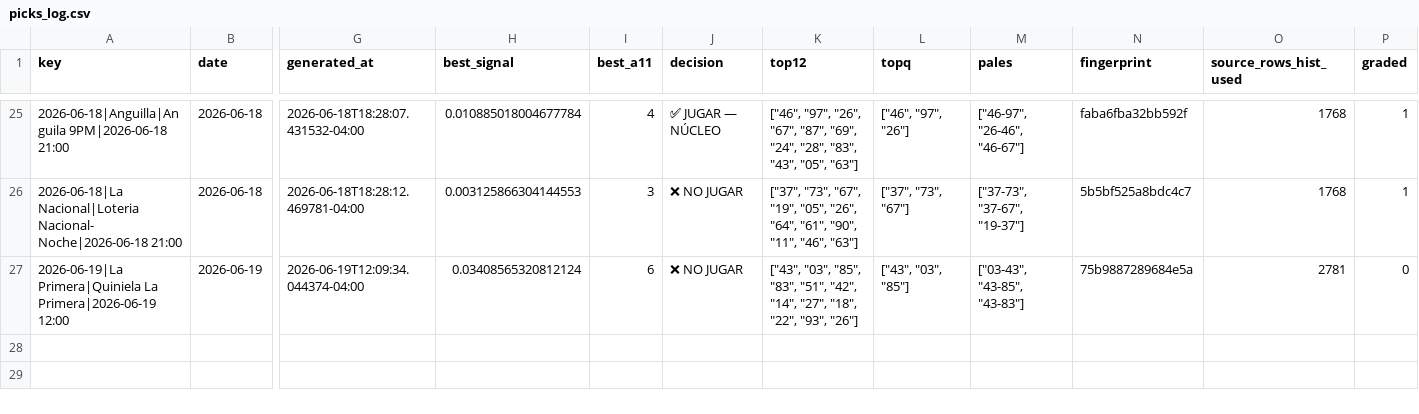
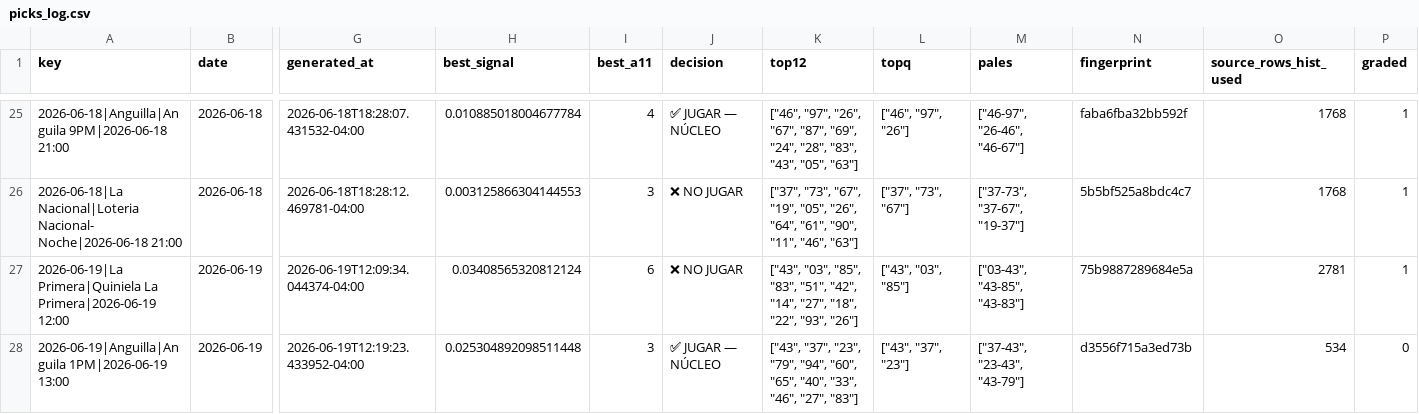
Before and after one commit to carbosota1/CLAUDE-APEX6, a CSV file: data/picks_log.csv, drawn as a sheet; only a part is shown, gaps mark what is left out; rows hold the shown columns only; the diff names each change by its address in the sheet, - before the commit and + after, or states it on an @@ line.

```diff
--- a/data/picks_log.csv
+++ b/data/picks_log.csv
-P27 (graded): 0
+P27 (graded): 1
+row 28: 2026-06-19|Anguilla|Anguila 1PM|2026-06-19 13:00 | 2026-06-19 | 2026-06-19T12:19:23.433952-04:00 | 0.025304892098511448 | 3 | ✅ JUGAR — NÚCLEO | ["43", "37", "23", "79", "94", "60", "65", "40", "33", "46", "27", "83"] | ["43", "37", "23"] | ["37-43", "23-43", "43-79"] | d3556f715a3ed73b | 534 | 0
```
Also changed, not shown: outputs/performance.csv, 3 other files.
